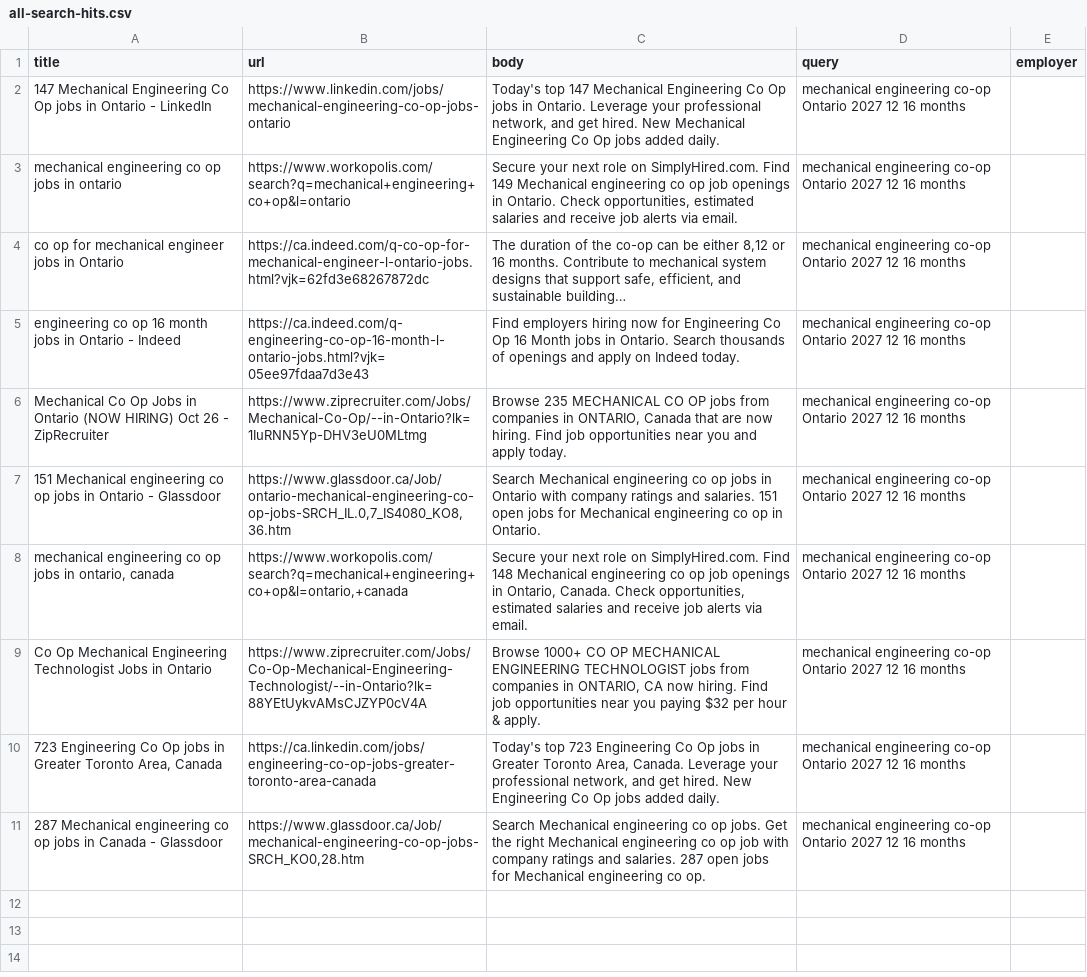
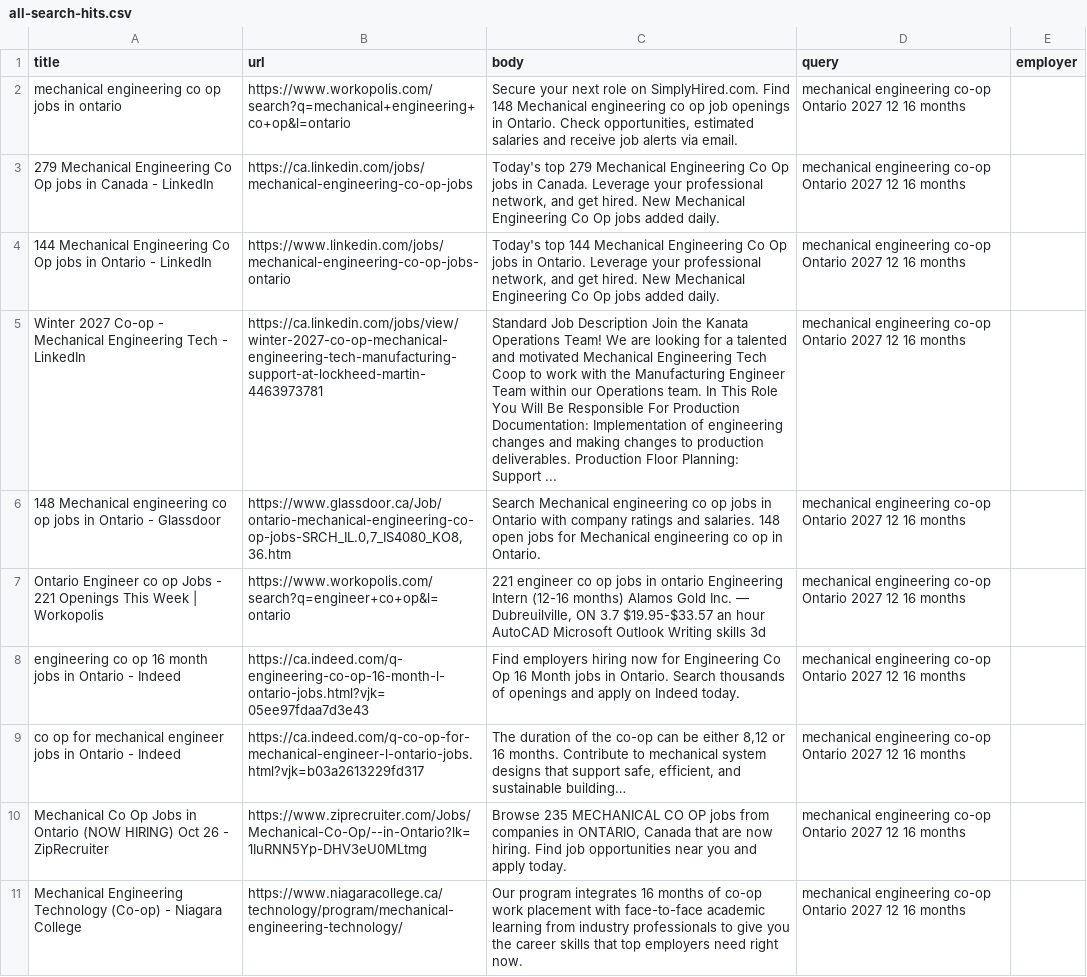
Before and after one commit to thadaniavinash/Engineering_Coop_Positions, a CSV file: daily-results/all-search-hits.csv, drawn as a sheet; removed rows and columns are numbered as before the commit, all else as after; the diff names each change by its address in the sheet, - before the commit and + after, or states it on an @@ line.

```diff
--- a/daily-results/all-search-hits.csv
+++ b/daily-results/all-search-hits.csv
-row 2: 147 Mechanical Engineering Co Op jobs in Ontario - LinkedIn | https://www.linkedin.com/jobs/mechanical-engineering-co-op-jobs-ontario | Today's top 147 Mechanical Engineering Co Op jobs in Ontario. Leverage your professional network, and get hired. New Mechanical Engineering Co Op jobs added daily. | mechanical engineering co-op Ontario 2027 12 16 months
-C2 (body): …SimplyHired.com. Find 149 Mechanical engineering…
+C2 (body): …SimplyHired.com. Find 148 Mechanical engineering…
+row 3: 279 Mechanical Engineering Co Op jobs in Canada - LinkedIn | https://ca.linkedin.com/jobs/mechanical-engineering-co-op-jobs | Today's top 279 Mechanical Engineering Co Op jobs in Canada. Leverage your professional network, and get hired. New Mechanical Engineering Co Op jobs added daily. | mechanical engineering co-op Ontario 2027 12 16 months
-A4 (title): co op for mechanical engineer jobs in Ontario
+A4 (title): 144 Mechanical Engineering Co Op jobs in Ontario - LinkedIn
-B4 (url): https://ca.indeed.com/q-co-op-for-mechanical-engineer-l-ontario-jobs.html?vjk=62fd3e68267872dc
+B4 (url): https://www.linkedin.com/jobs/mechanical-engineering-co-op-jobs-ontario
-C4 (body): The duration of the co-op can be either 8,12 or 16 months. Contribute to mechanical system designs that support safe, efficient, and sustainable building…
+C4 (body): Today's top 144 Mechanical Engineering Co Op jobs in Ontario. Leverage your professional network, and get hired. New Mechanical Engineering Co Op jobs added daily.
+row 5: Winter 2027 Co-op - Mechanical Engineering Tech - LinkedIn | https://ca.linkedin.com/jobs/view/winter-2027-co-op-mechanical-engineering-tech-manufacturing-support-at-lockheed-martin-4463973781 | Standard Job Description Join the Kanata Operations Team! We are looking for a talented and motivated Mechanical Engineering Tech Coop to work with the Manufacturing Engineer Team within our Operations team. In This Role You Will Be Responsible For Production Documentation: Implementation of engineering changes and making changes to production deliverables. Production Floor Planning: Support ... | mechanical engineering co-op Ontario 2027 12 16 months
+row 6: 148 Mechanical engineering co op jobs in Ontario - Glassdoor | https://www.glassdoor.ca/Job/ontario-mechanical-engineering-co-op-jobs-SRCH_IL.0,7_IS4080_KO8,36.htm | Search Mechanical engineering co op jobs in Ontario with company ratings and salaries. 148 open jobs for Mechanical engineering co op in Ontario. | mechanical engineering co-op Ontario 2027 12 16 months
+row 7: Ontario Engineer co op Jobs - 221 Openings This Week | Workopolis | https://www.workopolis.com/search?q=engineer+co+op&l=ontario | 221 engineer co op jobs in ontario Engineering Intern (12-16 months) Alamos Gold Inc. — Dubreuilville, ON 3.7 $19.95-$33.57 an hour AutoCAD Microsoft Outlook Writing skills 3d | mechanical engineering co-op Ontario 2027 12 16 months
+row 9: co op for mechanical engineer jobs in Ontario - Indeed | https://ca.indeed.com/q-co-op-for-mechanical-engineer-l-ontario-jobs.html?vjk=b03a2613229fd317 | The duration of the co-op can be either 8,12 or 16 months. Contribute to mechanical system designs that support safe, efficient, and sustainable building… | mechanical engineering co-op Ontario 2027 12 16 months
-row 7: 151 Mechanical engineering co op jobs in Ontario - Glassdoor | https://www.glassdoor.ca/Job/ontario-mechanical-engineering-co-op-jobs-SRCH_IL.0,7_IS4080_KO8,36.htm | Search Mechanical engineering co op jobs in Ontario with company ratings and salaries. 151 open jobs for Mechanical engineering co op in Ontario. | mechanical engineering co-op Ontario 2027 12 16 months
-A11 (title): mechanical engineering co op jobs in ontario, canada
+A11 (title): Mechanical Engineering Technology (Co-op) - Niagara College
-B11 (url): https://www.workopolis.com/search?q=mechanical+engineering+co+op&l=ontario,+canada
+B11 (url): https://www.niagaracollege.ca/technology/program/mechanical-engineering-technology/
-C11 (body): Secure your next role on SimplyHired.com. Find 148 Mechanical engineering co op job openings in Ontario, Canada. Check opportunities, estimated salaries and receive job alerts via email.
+C11 (body): Our program integrates 16 months of co-op work placement with face-to-face academic learning from industry professionals to give you the career skills that top employers need right now.
-row 9: Co Op Mechanical Engineering Technologist Jobs in Ontario | https://www.ziprecruiter.com/Jobs/Co-Op-Mechanical-Engineering-Technologist/--in-Ontario?lk=88YEtUykvAMsCJZYP0cV4A | Browse 1000+ CO OP MECHANICAL ENGINEERING TECHNOLOGIST jobs from companies in ONTARIO, CA now hiring. Find job opportunities near you paying $32 per hour & apply. | mechanical engineering co-op Ontario 2027 12 16 months
-row 10: 723 Engineering Co Op jobs in Greater Toronto Area, Canada | https://ca.linkedin.com/jobs/engineering-co-op-jobs-greater-toronto-area-canada | Today's top 723 Engineering Co Op jobs in Greater Toronto Area, Canada. Leverage your professional network, and get hired. New Engineering Co Op jobs added daily. | mechanical engineering co-op Ontario 2027 12 16 months
-row 11: 287 Mechanical engineering co op jobs in Canada - Glassdoor | https://www.glassdoor.ca/Job/mechanical-engineering-co-op-jobs-SRCH_KO0,28.htm | Search Mechanical engineering co op jobs. Get the right Mechanical engineering co op job with company ratings and salaries. 287 open jobs for Mechanical engineering co op. | mechanical engineering co-op Ontario 2027 12 16 months
```
Also changed, not shown: daily-results/jobs.csv, 7 other files.
